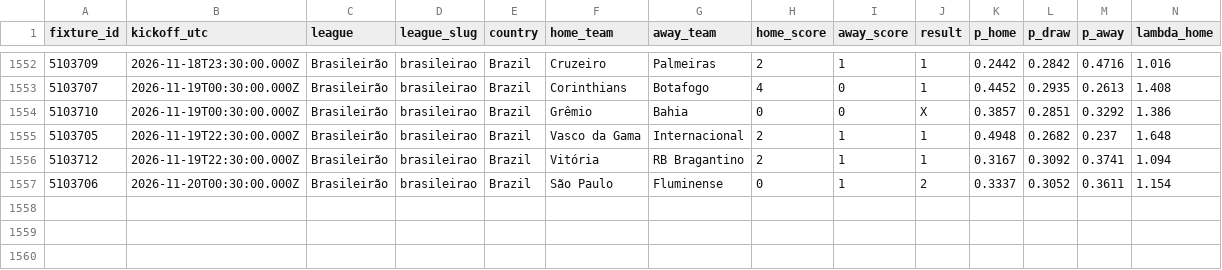
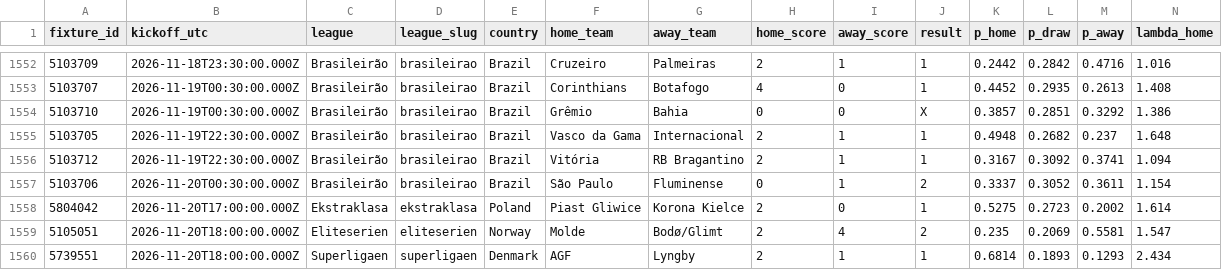
Before and after one commit to serayd61/football-predictions-open-data, a CSV file: data/all.csv, drawn as a sheet; only a part is shown, gaps mark what is left out; rows hold the shown columns only; the diff names each change by its address in the sheet, - before the commit and + after, or states it on an @@ line.

```diff
--- a/data/all.csv
+++ b/data/all.csv
+row 1558: 5804042 | 2026-11-20T17:00:00.000Z | Ekstraklasa | ekstraklasa | Poland | Piast Gliwice | Korona Kielce | 2 | 0 | 1 | 0.5275 | 0.2723 | 0.2002 | 1.614
+row 1559: 5105051 | 2026-11-20T18:00:00.000Z | Eliteserien | eliteserien | Norway | Molde | Bodø/Glimt | 2 | 4 | 2 | 0.235 | 0.2069 | 0.5581 | 1.547
+row 1560: 5739551 | 2026-11-20T18:00:00.000Z | Superligaen | superligaen | Denmark | AGF | Lyngby | 2 | 1 | 1 | 0.6814 | 0.1893 | 0.1293 | 2.434
```
Also changed, not shown: data/picks/ledger.csv, 5 other files.
